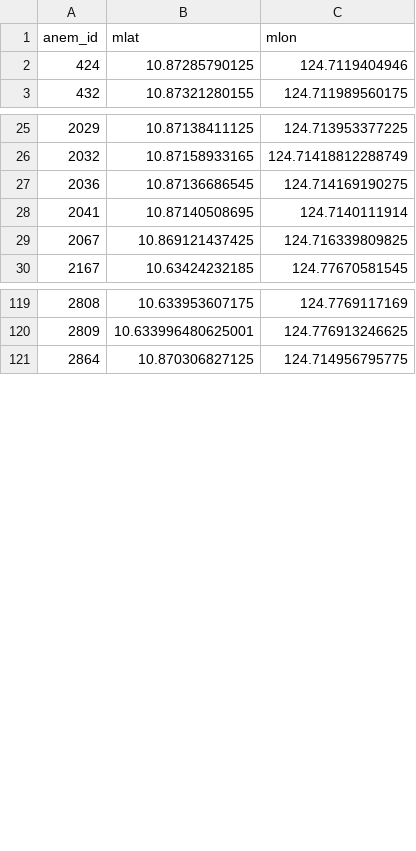
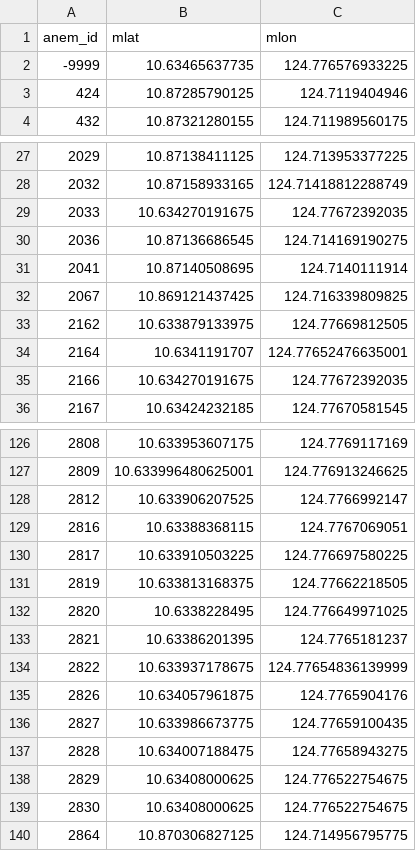
Before and after one commit to pinskylab/Phils_GIS_R, a CSV file: data/Anems/GPSSurvey_anemlatlon_forQGIS_2018_2018-03-12.csv, drawn as a sheet; only a part is shown, gaps mark what is left out; the diff covers the shown part only; the diff names each change by its address in the sheet, - before the commit and + after, or states it on an @@ line.

```diff
--- a/data/Anems/GPSSurvey_anemlatlon_forQGIS_2018_2018-03-12.csv
+++ b/data/Anems/GPSSurvey_anemlatlon_forQGIS_2018_2018-03-12.csv
+row 2: -9999 | 10.63465637735 | 124.776576933225
+row 29: 2033 | 10.634270191675 | 124.77672392035
+row 33: 2162 | 10.633879133975 | 124.77669812505
+row 34: 2164 | 10.6341191707 | 124.77652476635001
+row 35: 2166 | 10.634270191675 | 124.77672392035
+row 128: 2812 | 10.633906207525 | 124.7766992147
+row 129: 2816 | 10.63388368115 | 124.7767069051
+row 130: 2817 | 10.633910503225 | 124.776697580225
+row 131: 2819 | 10.633813168375 | 124.77662218505
+row 132: 2820 | 10.6338228495 | 124.776649971025
+row 133: 2821 | 10.63386201395 | 124.7765181237
+row 134: 2822 | 10.633937178675 | 124.77654836139999
+row 135: 2826 | 10.634057961875 | 124.7765904176
+row 136: 2827 | 10.633986673775 | 124.77659100435
+row 137: 2828 | 10.634007188475 | 124.77658943275
+row 138: 2829 | 10.63408000625 | 124.776522754675
+row 139: 2830 | 10.63408000625 | 124.776522754675
```
Also changed, not shown: 28 added rows and 2 edited cells elsewhere in this file, 1 other file.
